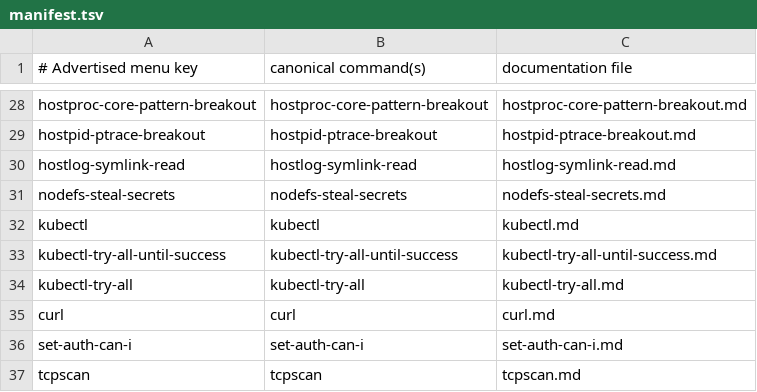
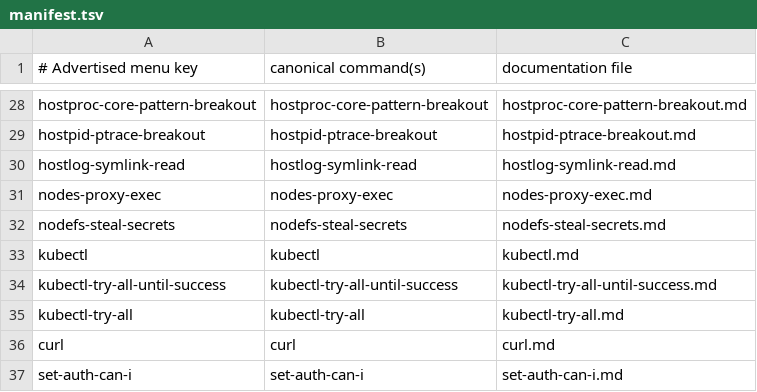
Before and after one commit to inguardians/peirates, a TSV file: docs/commands/manifest.tsv, drawn as a sheet; only a part is shown, gaps mark what is left out; the shorter side is filled out with more unchanged rows.

Commit message:
Add nodes/proxy WebSocket execution

```diff
--- a/docs/commands/manifest.tsv
+++ b/docs/commands/manifest.tsv
@@ -30,2 +30,3 @@ hostpid-ptrace-breakout	hostpid-ptrace-breakout	hostpid-ptrace-breakout.md
 hostlog-symlink-read	hostlog-symlink-read	hostlog-symlink-read.md
+nodes-proxy-exec	nodes-proxy-exec	nodes-proxy-exec.md
 nodefs-steal-secrets	nodefs-steal-secrets	nodefs-steal-secrets.md
```
Also changed, not shown: 23 other files.
